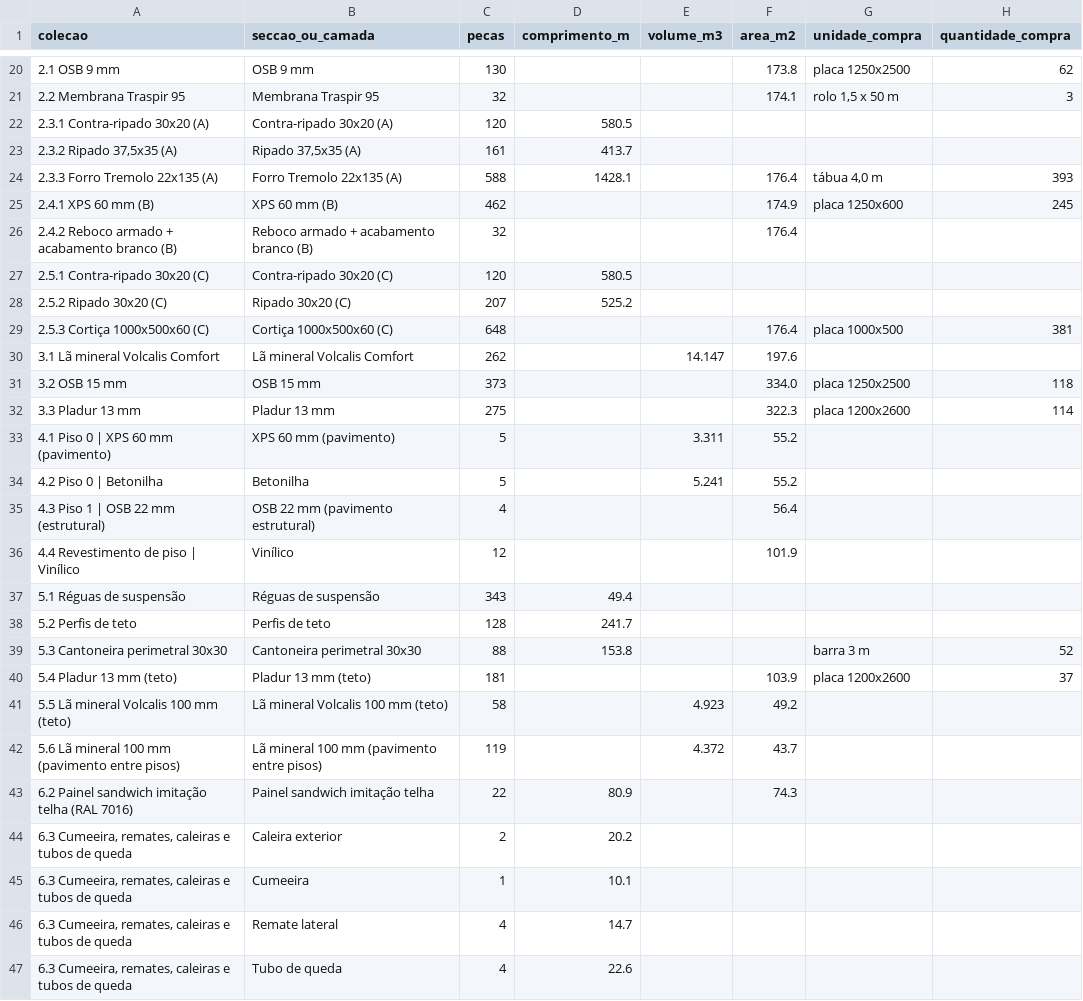
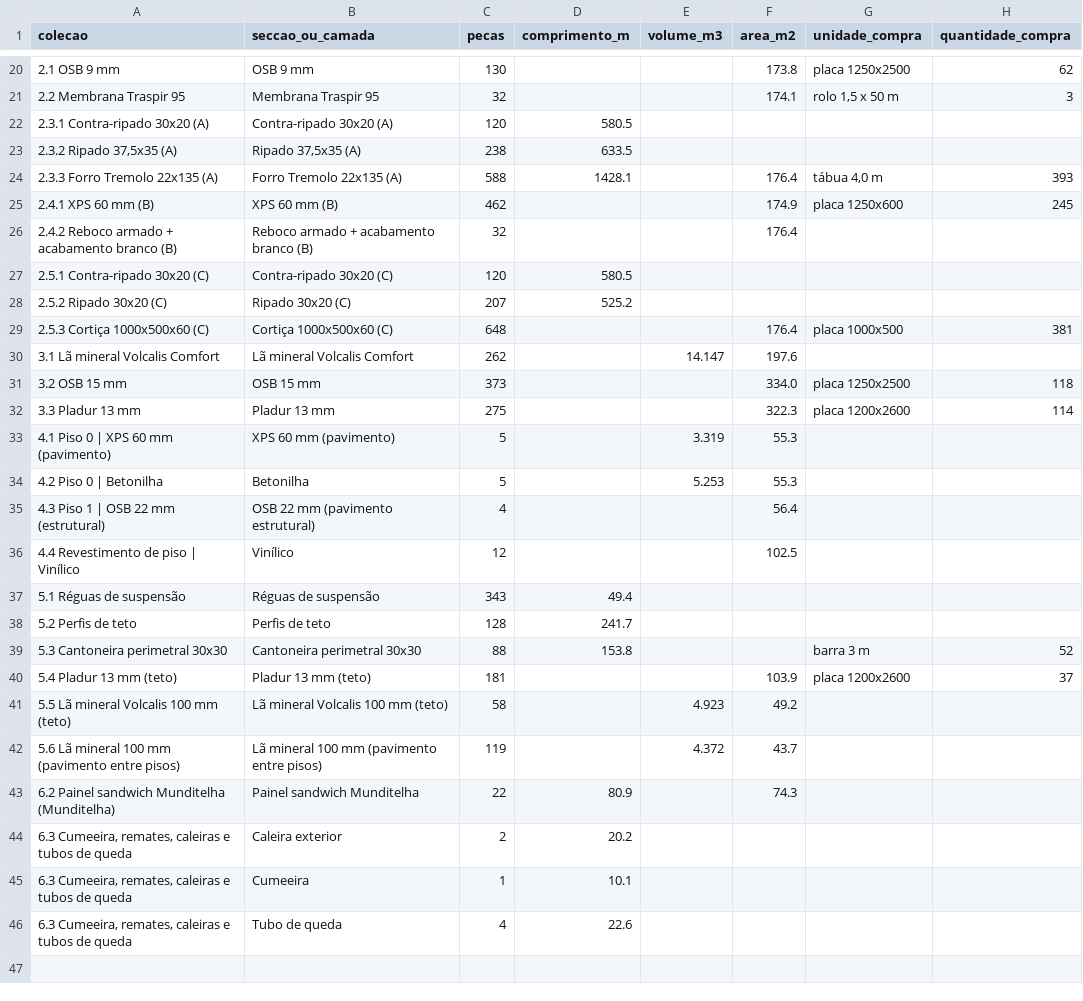
Before and after one commit to Discovercasa/design, a CSV file: BOB/Construção Sobral/modelos/tipo1/quantidades.csv, drawn as a sheet; only a part is shown, gaps mark what is left out; the diff names each change by its address in the sheet, - before the commit and + after, or states it on an @@ line.

```diff
--- a/BOB/Construção Sobral/modelos/tipo1/quantidades.csv
+++ b/BOB/Construção Sobral/modelos/tipo1/quantidades.csv
-C23 (pecas): 161
+C23 (pecas): 238
-D23 (comprimento_m): 413.7
+D23 (comprimento_m): 633.5
-E33 (volume_m3): 3.311
+E33 (volume_m3): 3.319
-F33:F34 (area_m2): 55.2
+F33:F34 (area_m2): 55.3
-E34 (volume_m3): 5.241
+E34 (volume_m3): 5.253
-F36 (area_m2): 101.9
+F36 (area_m2): 102.5
-A43 (colecao): 6.2 Painel sandwich imitação telha (RAL 7016)
+A43 (colecao): 6.2 Painel sandwich Munditelha (Munditelha)
-B43 (seccao_ou_camada): Painel sandwich imitação telha
+B43 (seccao_ou_camada): Painel sandwich Munditelha
-row 46: 6.3 Cumeeira, remates, caleiras e tubos de queda | Remate lateral | 4 | 14.7
```
Also changed, not shown: BOB/Construção Torres Vedras/modelos/casa/quantidades.csv, 31 other files.
